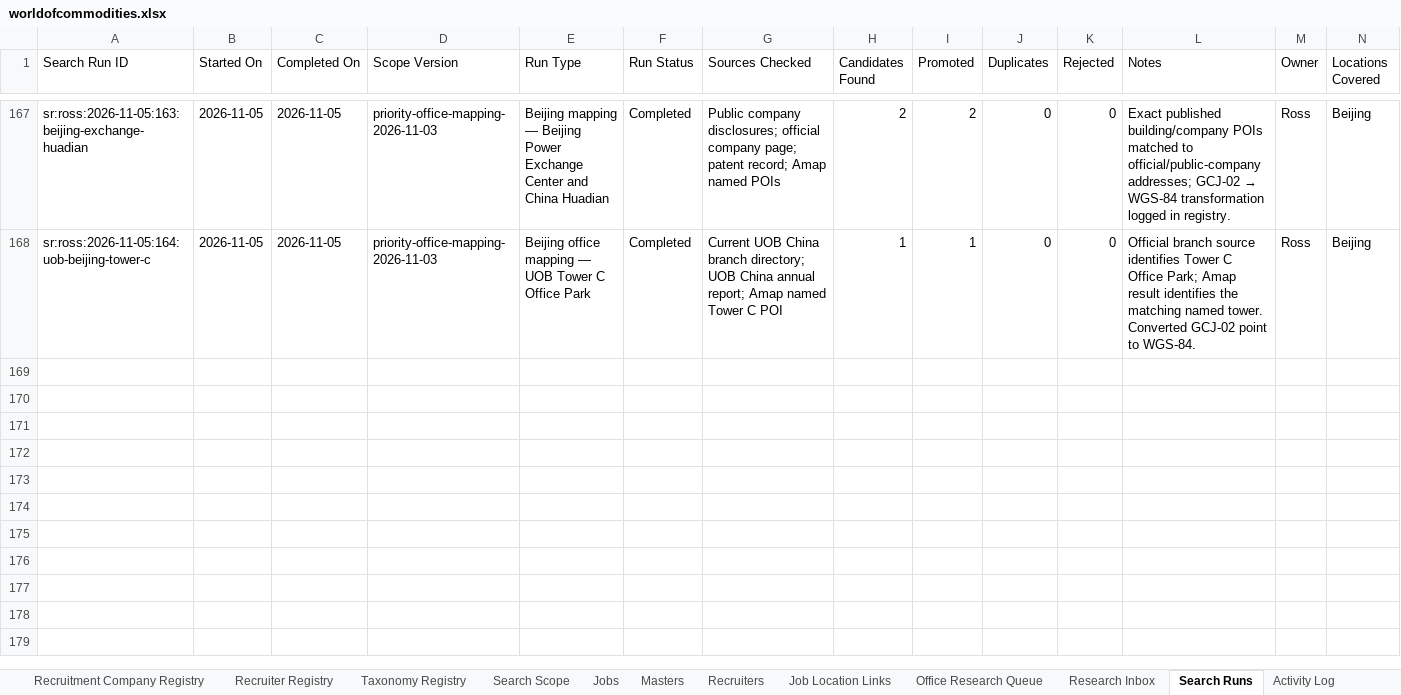
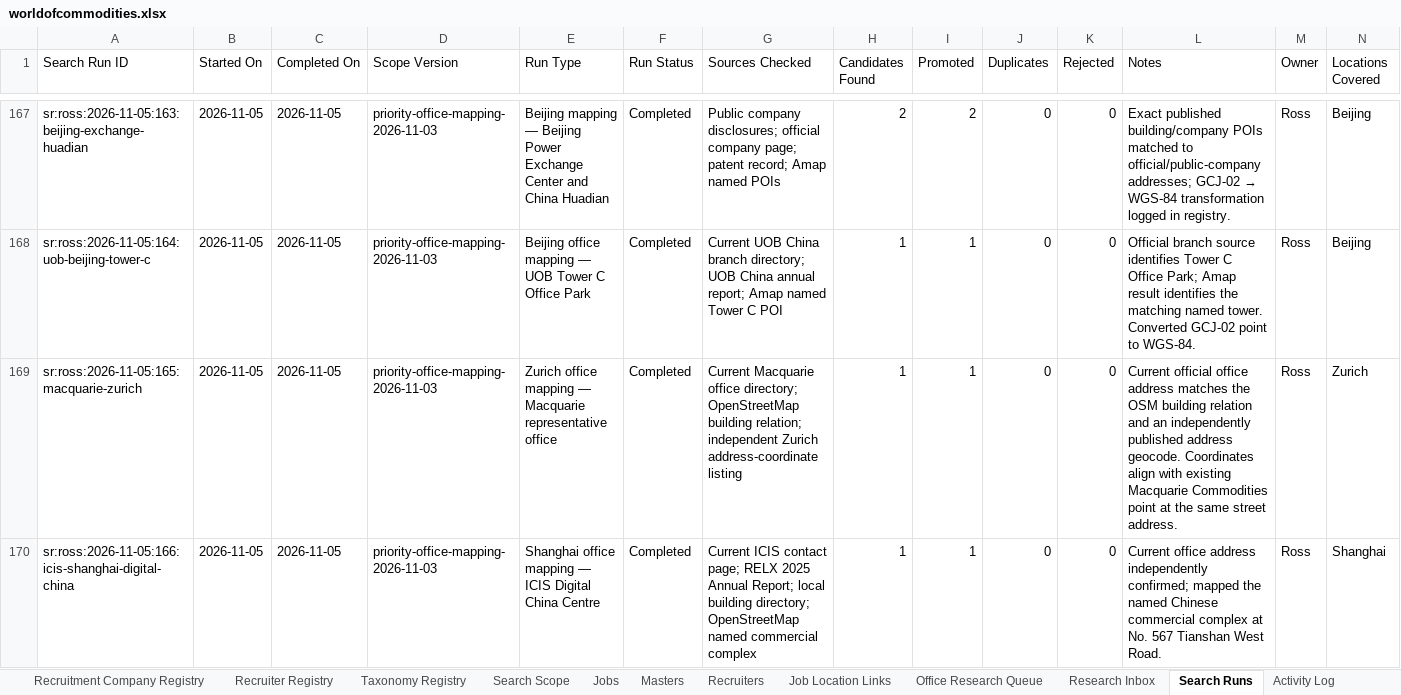
Before and after one commit to RZEdward/world-of-commodities, an Excel workbook: worldofcommodities.xlsx, sheet Search Runs, drawn as a sheet; only a part is shown, gaps mark what is left out; values as stored, in another font and other column widths than the file's, no borders; table styles not drawn; rows hold the shown columns only; the diff names each change by its address in the sheet, - before the commit and + after, or states it on an @@ line.

Commit message:
Map Macquarie Zurich and ICIS Shanghai offices

```diff
--- a/worldofcommodities.xlsx (sheet Search Runs)
+++ b/worldofcommodities.xlsx (sheet Search Runs)
+row 169: sr:ross:2026-11-05:165:macquarie-zurich | 2026-11-05 | 2026-11-05 | priority-office-mapping-2026-11-03 | Zurich office mapping — Macquarie representative office | Completed | Current Macquarie office directory; OpenStreetMap building relation; independent Zurich address-coordinate listing | 1 | 1 | 0 | 0 | Current official office address matches the OSM building relation and an independently published address geocode. Coordinates align with existing Macquarie Commodities point at the same street address. | Ross | Zurich
+row 170: sr:ross:2026-11-05:166:icis-shanghai-digital-china | 2026-11-05 | 2026-11-05 | priority-office-mapping-2026-11-03 | Shanghai office mapping — ICIS Digital China Centre | Completed | Current ICIS contact page; RELX 2025 Annual Report; local building directory; OpenStreetMap named commercial complex | 1 | 1 | 0 | 0 | Current office address independently confirmed; mapped the named Chinese commercial complex at No. 567 Tianshan West Road. | Ross | Shanghai
```
Also changed, not shown: sheet Office Registry, 3 other files.
